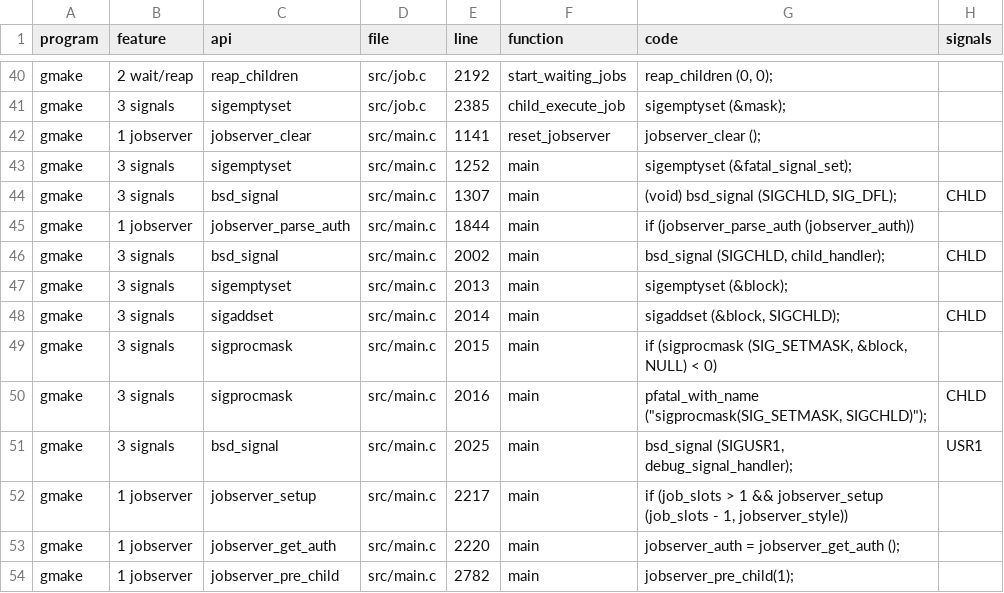
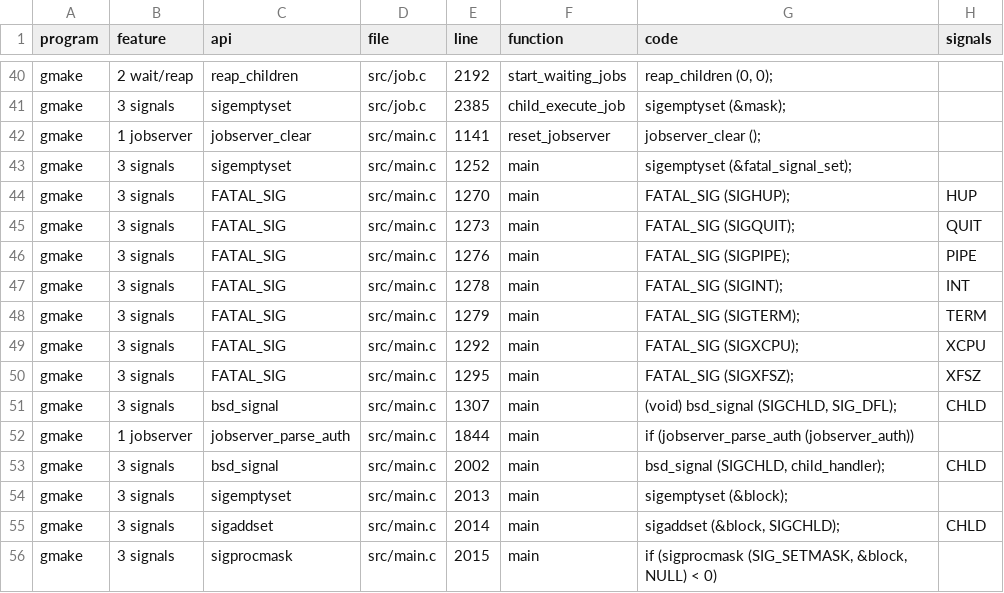
Before and after one commit to arturkjhs/zoraya, a TSV file: tools/posix-surface/results/par/callsites-par.tsv, drawn as a sheet; only a part is shown, gaps mark what is left out; the shorter side is filled out with more unchanged rows.

```diff
--- a/tools/posix-surface/results/par/callsites-par.tsv
+++ b/tools/posix-surface/results/par/callsites-par.tsv
@@ -43,2 +43,9 @@ gmake	1 jobserver	jobserver_clear	src/main.c	1141	reset_jobserver	jobserver_clea
 gmake	3 signals	sigemptyset	src/main.c	1252	main	sigemptyset (&fatal_signal_set);	
+gmake	3 signals	FATAL_SIG	src/main.c	1270	main	FATAL_SIG (SIGHUP);	HUP
+gmake	3 signals	FATAL_SIG	src/main.c	1273	main	FATAL_SIG (SIGQUIT);	QUIT
+gmake	3 signals	FATAL_SIG	src/main.c	1276	main	FATAL_SIG (SIGPIPE);	PIPE
+gmake	3 signals	FATAL_SIG	src/main.c	1278	main	FATAL_SIG (SIGINT);	INT
+gmake	3 signals	FATAL_SIG	src/main.c	1279	main	FATAL_SIG (SIGTERM);	TERM
+gmake	3 signals	FATAL_SIG	src/main.c	1292	main	FATAL_SIG (SIGXCPU);	XCPU
+gmake	3 signals	FATAL_SIG	src/main.c	1295	main	FATAL_SIG (SIGXFSZ);	XFSZ
 gmake	3 signals	bsd_signal	src/main.c	1307	main	(void) bsd_signal (SIGCHLD, SIG_DFL);	CHLD
```
Also changed, not shown: docs/research/task-02b/callsites.csv, docs/research/task-02b/syscall-delta.csv, 9 other files.
